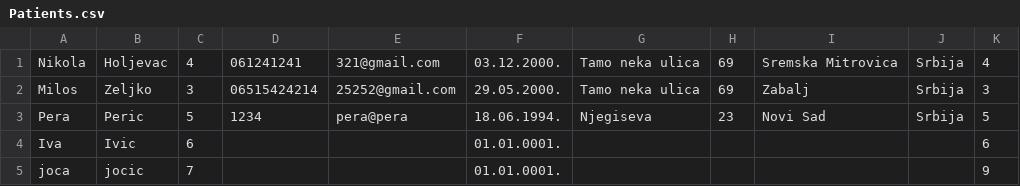
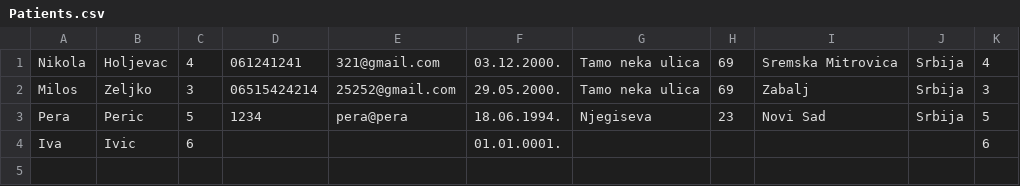
Before and after one commit to miloszeljko00/zdravstvena-ustanova, a CSV file: zdravstvena_ustanova/Resources/data/Patients.csv, drawn as a sheet.

```diff
--- a/zdravstvena_ustanova/Resources/data/Patients.csv
+++ b/zdravstvena_ustanova/Resources/data/Patients.csv
@@ -4,2 +4 @@ Pera;Peric;5;1234;pera@pera;18.06.1994.;Njegiseva;23;Novi Sad;Srbija;5
 Iva;Ivic;6;;;01.01.0001.;;;;;6
-joca;jocic;7;;;01.01.0001.;;;;;9
```
Also changed, not shown: zdravstvena_ustanova/Resources/data/ScheduledAppointments.csv, 12 other files.
